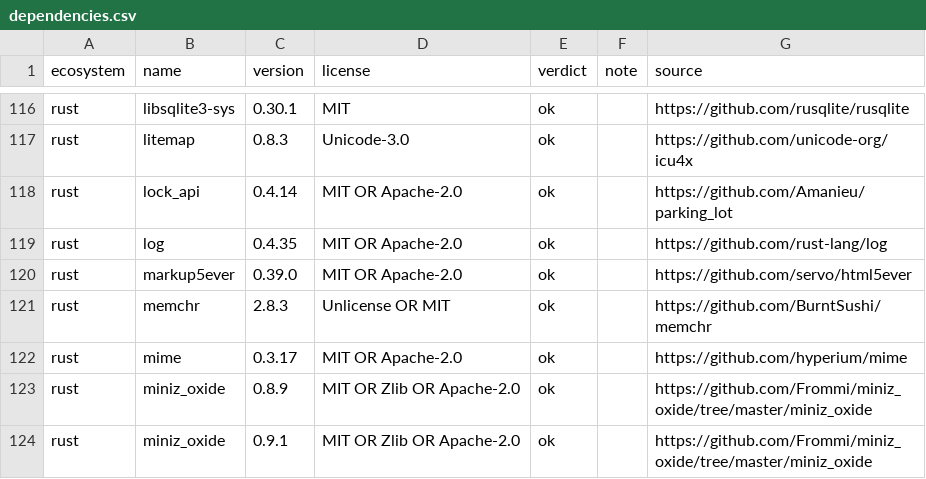
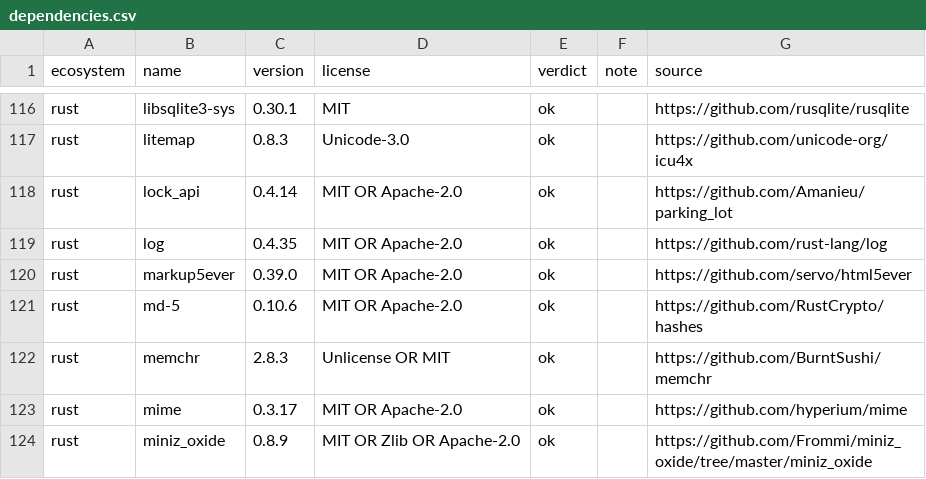
Before and after one commit to gollum10/RetroDrive, a CSV file: docs/third-party/dependencies.csv, drawn as a sheet; only a part is shown, gaps mark what is left out; the shorter side is filled out with more unchanged rows.

```diff
--- a/docs/third-party/dependencies.csv
+++ b/docs/third-party/dependencies.csv
@@ -120,2 +120,3 @@ rust,log,0.4.35,MIT OR Apache-2.0,ok,,https://github.com/rust-lang/log
 rust,markup5ever,0.39.0,MIT OR Apache-2.0,ok,,https://github.com/servo/html5ever
+rust,md-5,0.10.6,MIT OR Apache-2.0,ok,,https://github.com/RustCrypto/hashes
 rust,memchr,2.8.3,Unlicense OR MIT,ok,,https://github.com/BurntSushi/memchr
```
Also changed, not shown: 12 other files.
